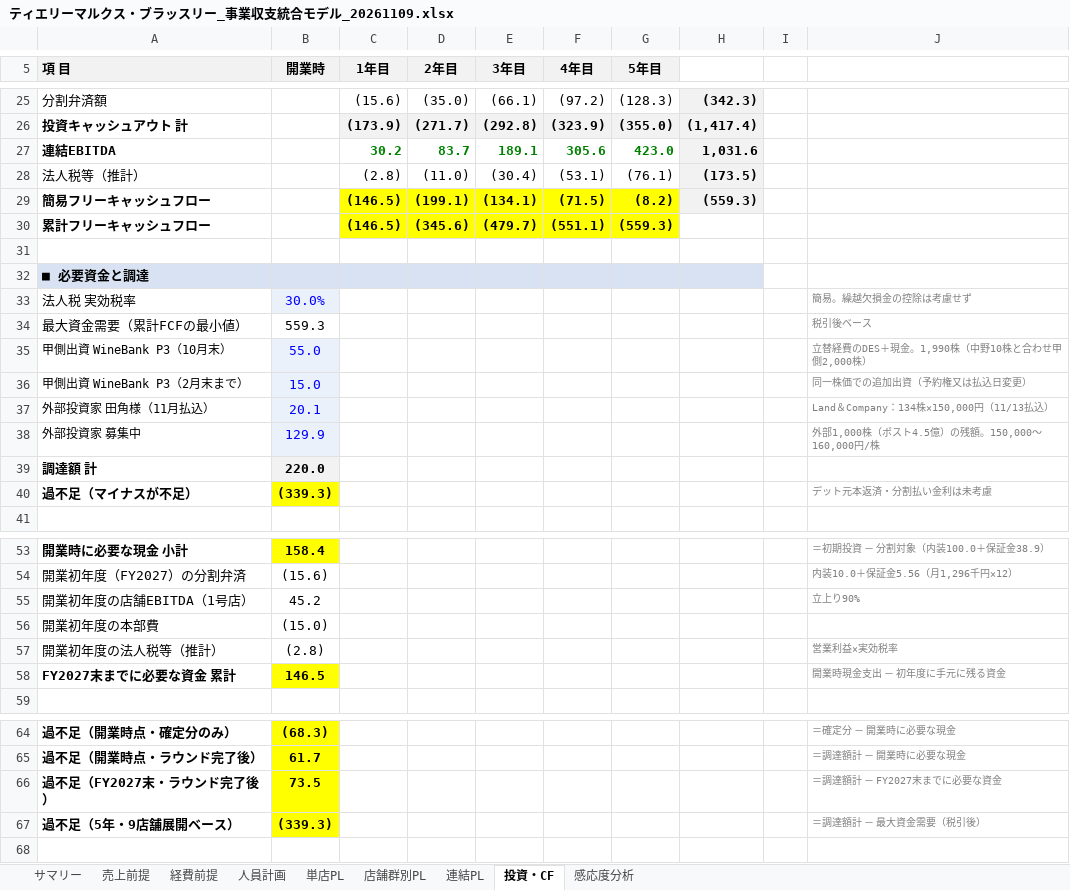
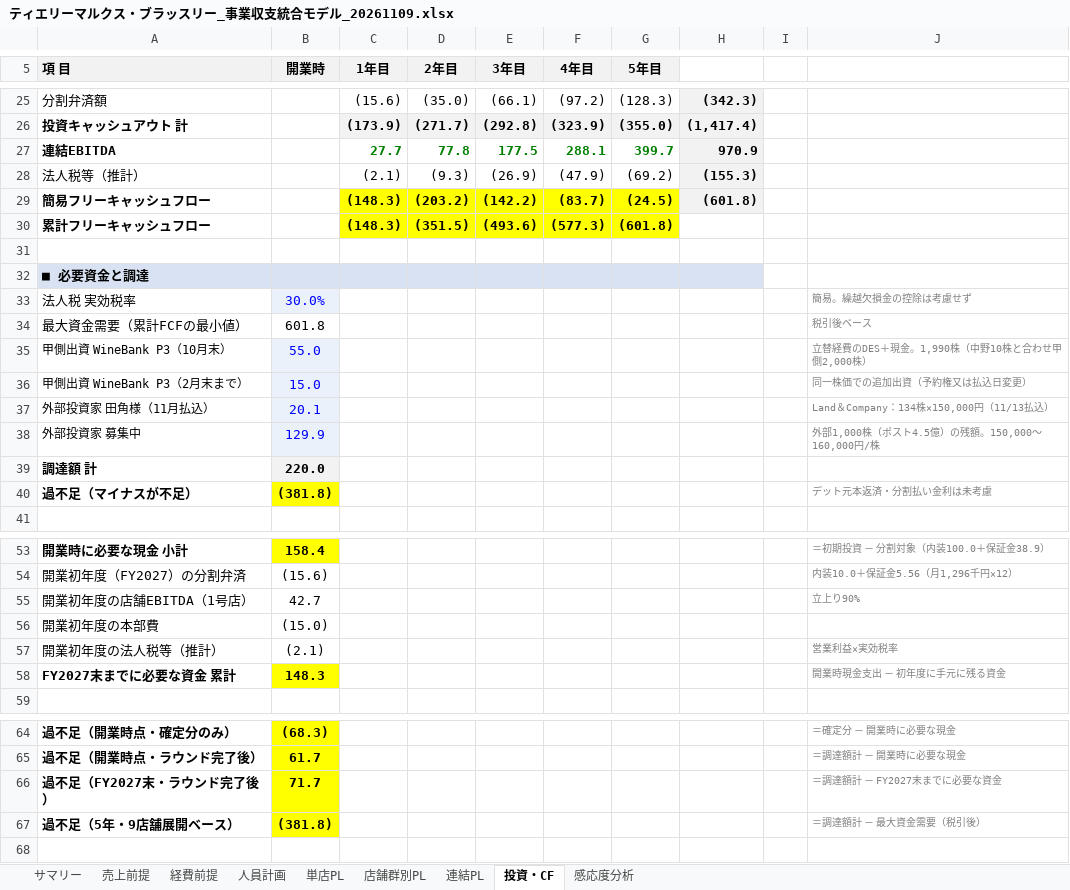
Before and after one commit to nakano-winebank/wine-auction, an Excel workbook: 事業計画/ティエリーマルクス・ブラッスリー_事業収支統合モデル_20261109.xlsx, sheet 投資・CF, drawn as a sheet; only a part is shown, gaps mark what is left out; values as stored, in another font and other column widths than the file's, no borders; the diff covers the shown part only; the diff names each change by its address in the sheet, - before the commit and + after, or states it on an @@ line.

```diff
--- a/事業計画/ティエリーマルクス・ブラッスリー_事業収支統合モデル_20261109.xlsx (sheet 投資・CF)
+++ b/事業計画/ティエリーマルクス・ブラッスリー_事業収支統合モデル_20261109.xlsx (sheet 投資・CF)
-C27 (1年目): 30.2
+C27 (1年目): 27.7
-D27 (2年目): 83.7
+D27 (2年目): 77.8
-E27 (3年目): 189.1
+E27 (3年目): 177.5
-F27 (4年目): 305.6
+F27 (4年目): 288.1
-G27 (5年目): 423.0
+G27 (5年目): 399.7
-H27: 1,031.6
+H27: 970.9
-C28 (1年目): (2.8)
+C28 (1年目): (2.1)
-D28 (2年目): (11.0)
+D28 (2年目): (9.3)
-E28 (3年目): (30.4)
+E28 (3年目): (26.9)
-F28 (4年目): (53.1)
+F28 (4年目): (47.9)
-G28 (5年目): (76.1)
+G28 (5年目): (69.2)
-H28: (173.5)
+H28: (155.3)
-C29:C30 (1年目): (146.5)
+C29:C30 (1年目): (148.3)
-D29 (2年目): (199.1)
+D29 (2年目): (203.2)
-E29 (3年目): (134.1)
+E29 (3年目): (142.2)
-F29 (4年目): (71.5)
+F29 (4年目): (83.7)
-G29 (5年目): (8.2)
+G29 (5年目): (24.5)
-H29: (559.3)
+H29: (601.8)
-D30 (2年目): (345.6)
+D30 (2年目): (351.5)
-E30 (3年目): (479.7)
+E30 (3年目): (493.6)
-F30 (4年目): (551.1)
+F30 (4年目): (577.3)
-G30 (5年目): (559.3)
+G30 (5年目): (601.8)
-B34 (開業時): 559.3
+B34 (開業時): 601.8
-B40 (開業時): (339.3)
+B40 (開業時): (381.8)
-B55 (開業時): 45.2
+B55 (開業時): 42.7
-B57 (開業時): (2.8)
+B57 (開業時): (2.1)
-B58 (開業時): 146.5
+B58 (開業時): 148.3
-B66 (開業時): 73.5
+B66 (開業時): 71.7
-B67 (開業時): (339.3)
+B67 (開業時): (381.8)
```
Also changed, not shown: 19 edited cells elsewhere in this sheet, sheet 店舗群別PL, sheet 単店PL, sheet 感応度分析, sheet サマリー, sheet 連結PL, sheet 売上前提, 2 more sheets, formulas that keep their value, 1 other file.
